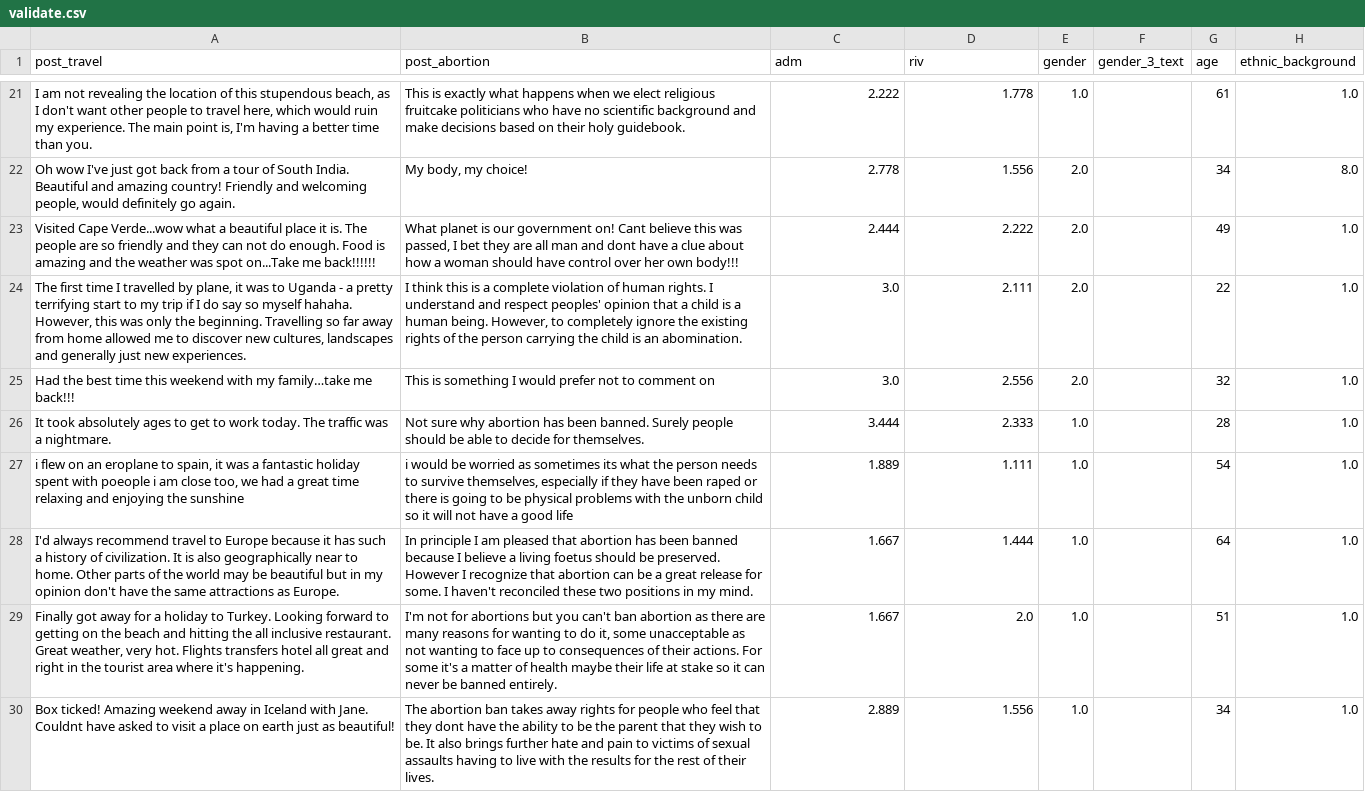
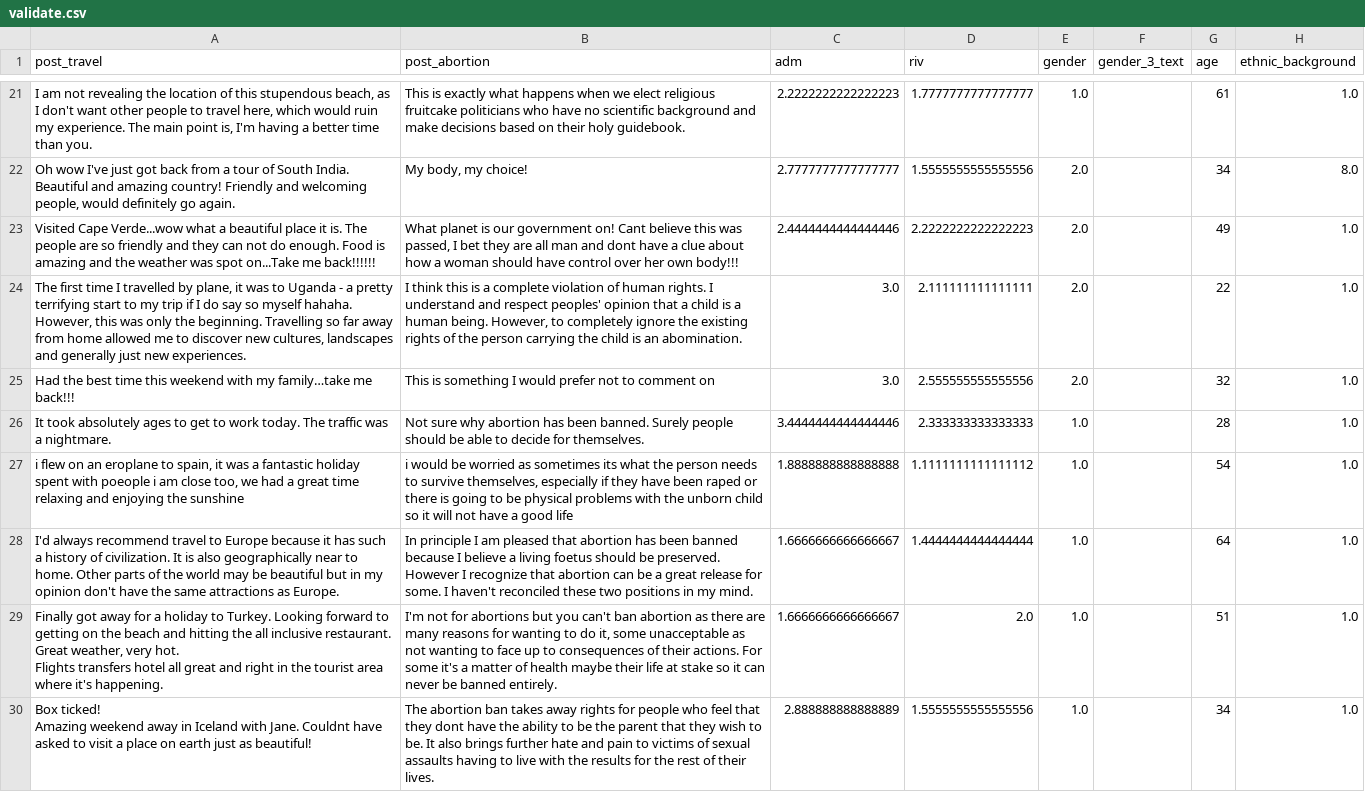
Before and after one commit to jfpio/narcissistic-twitter, a CSV file: data/split/validate.csv, drawn as a sheet; only a part is shown, gaps mark what is left out; the diff covers the shown part only; the diff names each change by its address in the sheet, - before the commit and + after, or states it on an @@ line.

```diff
--- a/data/split/validate.csv
+++ b/data/split/validate.csv
-C21 (adm): 2.222
+C21 (adm): 2.2222222222222223
-D21 (riv): 1.778
+D21 (riv): 1.7777777777777777
-C22 (adm): 2.778
+C22 (adm): 2.7777777777777777
-D22 (riv): 1.556
+D22 (riv): 1.5555555555555556
-C23 (adm): 2.444
+C23 (adm): 2.4444444444444446
-D23 (riv): 2.222
+D23 (riv): 2.2222222222222223
-D24 (riv): 2.111
+D24 (riv): 2.111111111111111
-D25 (riv): 2.556
+D25 (riv): 2.555555555555556
-C26 (adm): 3.444
+C26 (adm): 3.4444444444444446
-D26 (riv): 2.333
+D26 (riv): 2.333333333333333
-C27 (adm): 1.889
+C27 (adm): 1.8888888888888888
-D27 (riv): 1.111
+D27 (riv): 1.1111111111111112
-C28:C29 (adm): 1.667
+C28:C29 (adm): 1.6666666666666667
-D28 (riv): 1.444
+D28 (riv): 1.4444444444444444
-A29 (post_travel): …it's happening.
+A29 (post_travel): …it's happening.
-A30 (post_travel): …as beautiful!
+A30 (post_travel): …as beautiful!
-C30 (adm): 2.889
+C30 (adm): 2.888888888888889
-D30 (riv): 1.556
+D30 (riv): 1.5555555555555556
```
Also changed, not shown: 69 edited cells elsewhere in this file, data/processed/processed_data.csv, data/split/test.csv, 6 other files.
